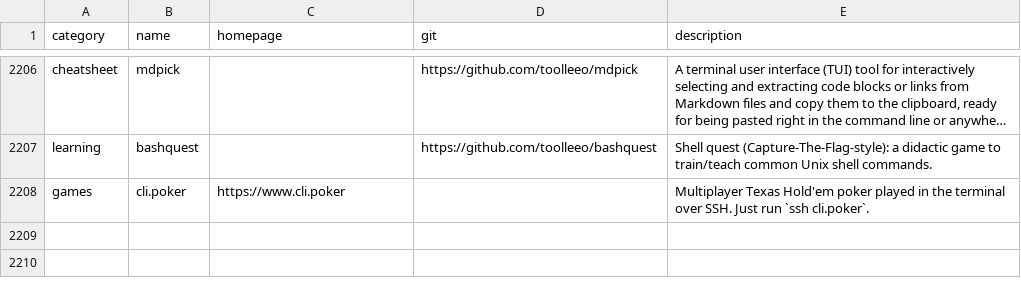
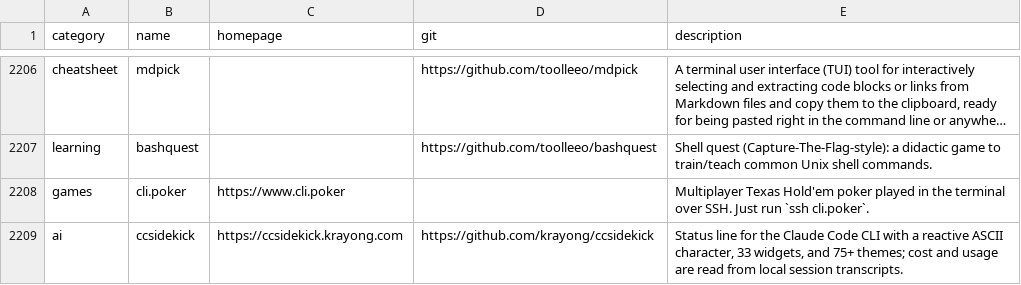
Before and after one commit to toolleeo/awesome-cli-apps-in-a-csv, a CSV file: data/apps.csv, drawn as a sheet; only a part is shown, gaps mark what is left out; long unchanged cells end in …; the diff names each change by its address in the sheet, - before the commit and + after, or states it on an @@ line.

Commit message:
Add ccsidekick

```diff
--- a/data/apps.csv
+++ b/data/apps.csv
+row 2209: ai | ccsidekick | https://ccsidekick.krayong.com | https://github.com/krayong/ccsidekick | Status line for the Claude Code CLI with a reactive ASCII character, 33 widgets, and 75+ themes; cost and usage are read from local session transcripts.
```
